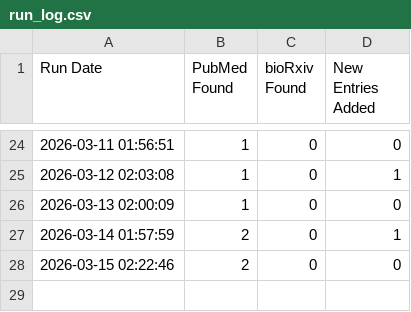
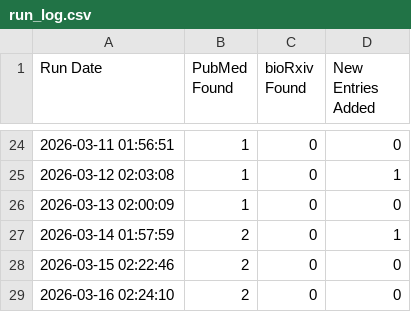
Before and after one commit to freitas-lucas/fossil_searcher, a CSV file: data/run_log.csv, drawn as a sheet; only a part is shown, gaps mark what is left out.

```diff
--- a/data/run_log.csv
+++ b/data/run_log.csv
@@ -28 +28,2 @@ Run Date,PubMed Found,bioRxiv Found,New Entries Added
 2026-03-15 02:22:46,2,0,0
+2026-03-16 02:24:10,2,0,0
```
